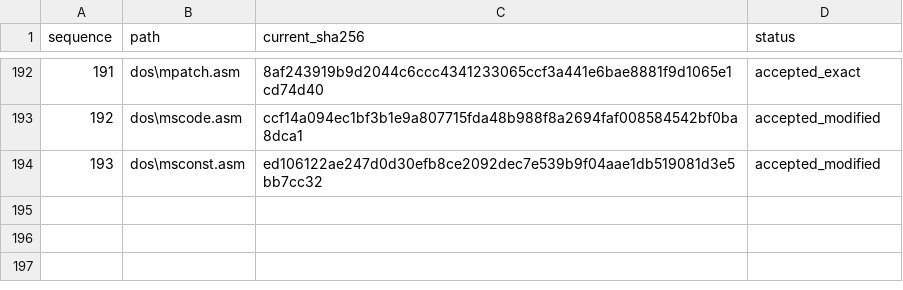
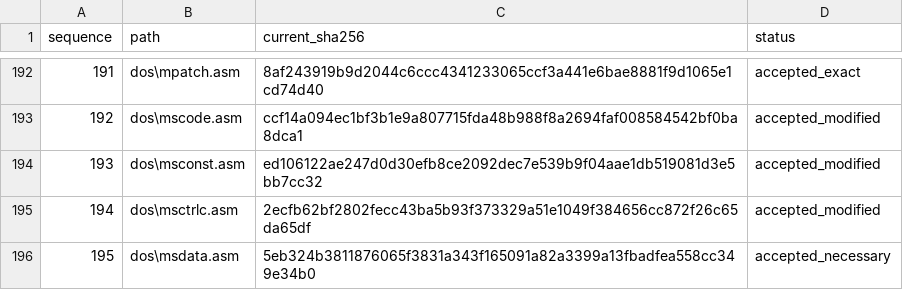
Before and after one commit to cshaxu/ms-dos-rebuilt, a CSV file: v7.00.950/extras/docs/etc/T25/reviewed.csv, drawn as a sheet; only a part is shown, gaps mark what is left out.

Commit message:
M6 T25 S1 P81: restore MSCTRLC procedure heading and audit MSDATA

```diff
--- a/v7.00.950/extras/docs/etc/T25/reviewed.csv
+++ b/v7.00.950/extras/docs/etc/T25/reviewed.csv
@@ -194 +194,3 @@ sequence,path,current_sha256,status
 193,dos\msconst.asm,ed106122ae247d0d30efb8ce2092dec7e539b9f04aae1db519081d3e5bb7cc32,accepted_modified
+194,dos\msctrlc.asm,2ecfb62bf2802fecc43ba5b93f373329a51e1049f384656cc872f26c65da65df,accepted_modified
+195,dos\msdata.asm,5eb324b3811876065f3831a343f165091a82a3399a13fbadfea558cc349e34b0,accepted_necessary
```
Also changed, not shown: v7.00.950/extras/docs/etc/T25/inventory.csv, 5 other files.
